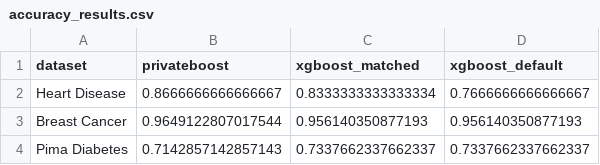
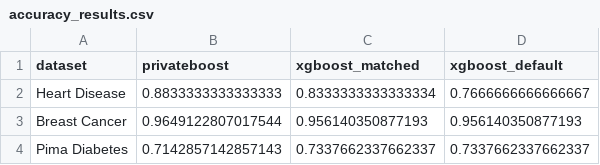
Before and after one commit to MyelinZ/privateboost, a CSV file: paper/figures/accuracy_results.csv, drawn as a sheet.

```diff
--- a/paper/figures/accuracy_results.csv
+++ b/paper/figures/accuracy_results.csv
@@ -1,3 +1,3 @@
 dataset,privateboost,xgboost_matched,xgboost_default
-Heart Disease,0.8666666666666667,0.8333333333333334,0.7666666666666667
+Heart Disease,0.8833333333333333,0.8333333333333334,0.7666666666666667
 Breast Cancer,0.9649122807017544,0.956140350877193,0.956140350877193
```
Also changed, not shown: paper/figures/dropout_results.csv, 10 other files.
